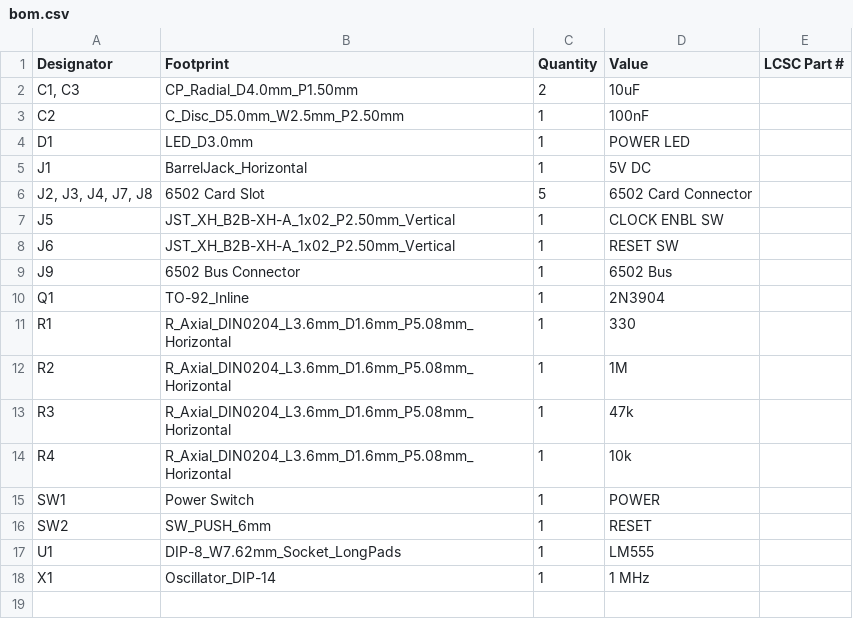
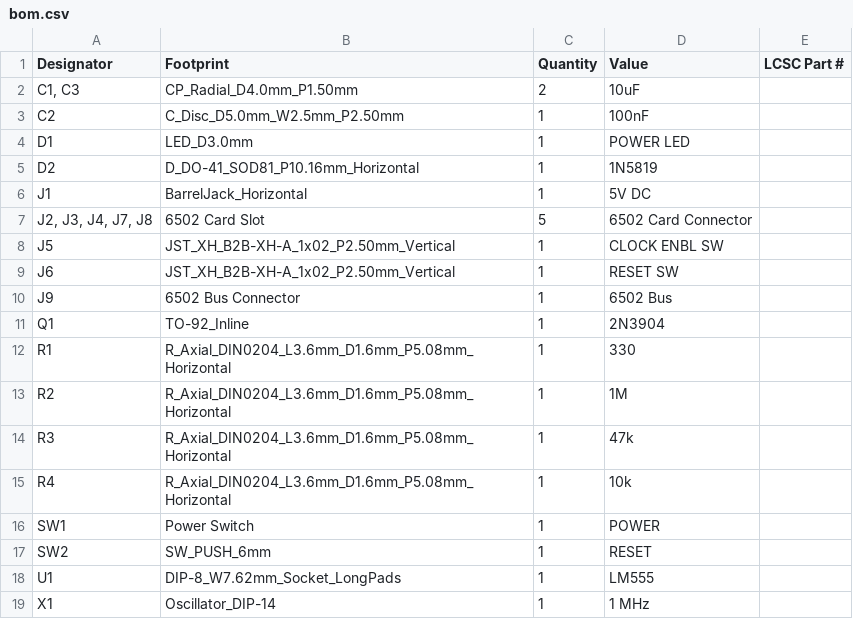
Before and after one commit to acwright/6502-COB, a CSV file: Production/Backplane Pro/Rev 1.1/bom.csv, drawn as a sheet; the diff names each change by its address in the sheet, - before the commit and + after, or states it on an @@ line.

```diff
--- a/Production/Backplane Pro/Rev 1.1/bom.csv
+++ b/Production/Backplane Pro/Rev 1.1/bom.csv
+row 5: D2 | D_DO-41_SOD81_P10.16mm_Horizontal | 1 | 1N5819
```
Also changed, not shown: BOM/Backplane Pro/Rev 1.1/digikey.csv, BOM/Backplane Pro/Rev 1.1/mouser.csv, 46 other files.
